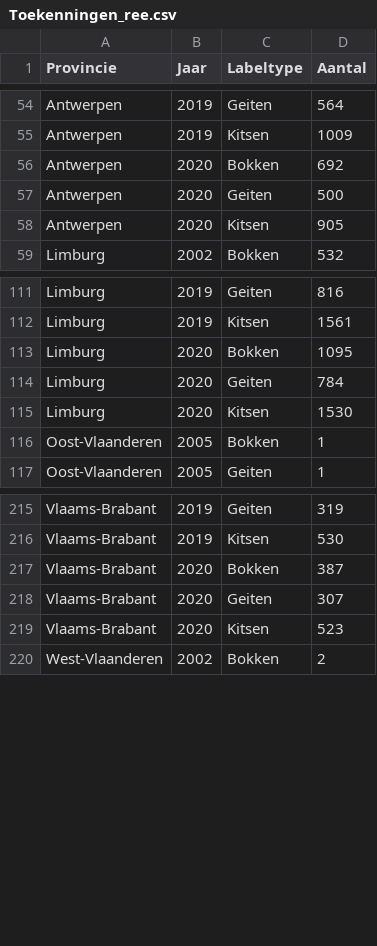
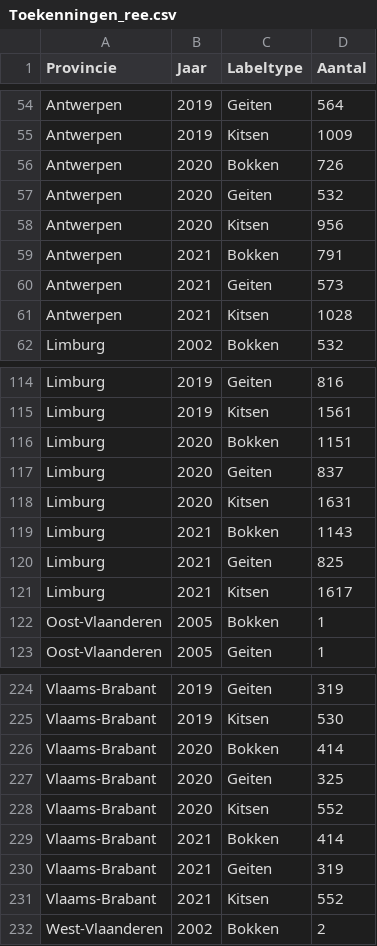
Before and after one commit to inbo/reporting-rshiny-grofwildjacht, a CSV file: reporting-grofwild/inst/extdata/Toekenningen_ree.csv, drawn as a sheet; only a part is shown, gaps mark what is left out; the diff covers the shown part only.

Commit message:
Update Toekenningen_ree.csv
#234

```diff
--- a/reporting-grofwild/inst/extdata/Toekenningen_ree.csv
+++ b/reporting-grofwild/inst/extdata/Toekenningen_ree.csv
@@ -55,5 +55,8 @@ Antwerpen;2019;Geiten;564
 Antwerpen;2019;Kitsen;1009
-Antwerpen;2020;Bokken;692
-Antwerpen;2020;Geiten;500
-Antwerpen;2020;Kitsen;905
+Antwerpen;2020;Bokken;726
+Antwerpen;2020;Geiten;532
+Antwerpen;2020;Kitsen;956
+Antwerpen;2021;Bokken;791
+Antwerpen;2021;Geiten;573
+Antwerpen;2021;Kitsen;1028
 Limburg;2002;Bokken;532
@@ -112,5 +115,8 @@ Limburg;2019;Geiten;816
 Limburg;2019;Kitsen;1561
-Limburg;2020;Bokken;1095
-Limburg;2020;Geiten;784
-Limburg;2020;Kitsen;1530
+Limburg;2020;Bokken;1151
+Limburg;2020;Geiten;837
+Limburg;2020;Kitsen;1631
+Limburg;2021;Bokken;1143
+Limburg;2021;Geiten;825
+Limburg;2021;Kitsen;1617
 Oost-Vlaanderen;2005;Bokken;1
@@ -216,5 +225,8 @@ Vlaams-Brabant;2019;Geiten;319
 Vlaams-Brabant;2019;Kitsen;530
-Vlaams-Brabant;2020;Bokken;387
-Vlaams-Brabant;2020;Geiten;307
-Vlaams-Brabant;2020;Kitsen;523
+Vlaams-Brabant;2020;Bokken;414
+Vlaams-Brabant;2020;Geiten;325
+Vlaams-Brabant;2020;Kitsen;552
+Vlaams-Brabant;2021;Bokken;414
+Vlaams-Brabant;2021;Geiten;319
+Vlaams-Brabant;2021;Kitsen;552
 West-Vlaanderen;2002;Bokken;2
```
Also changed, not shown: 6 added rows and 4 edited cells elsewhere in this file.
